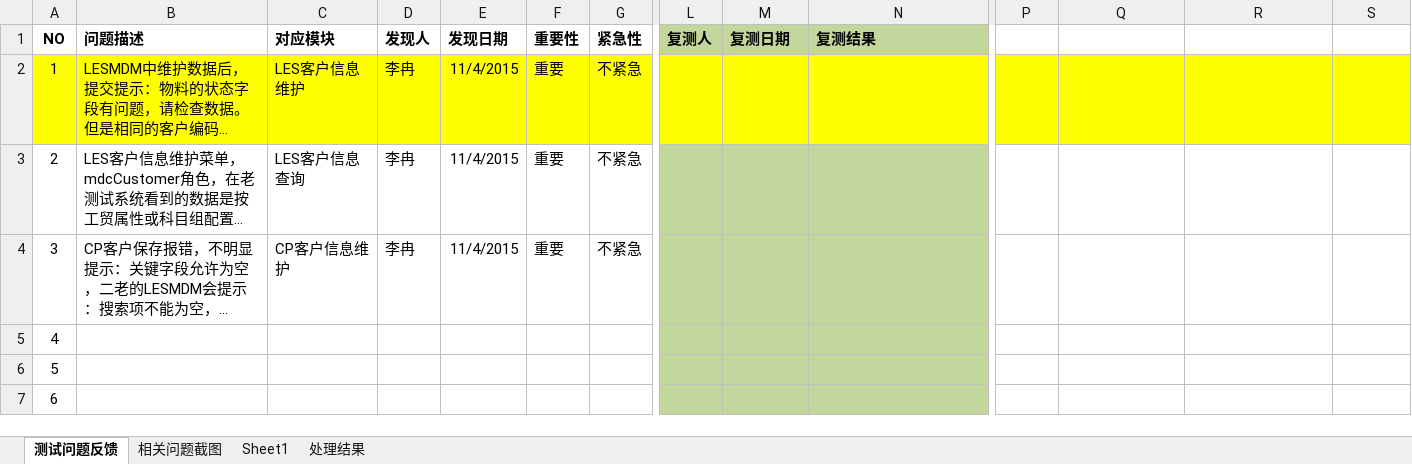
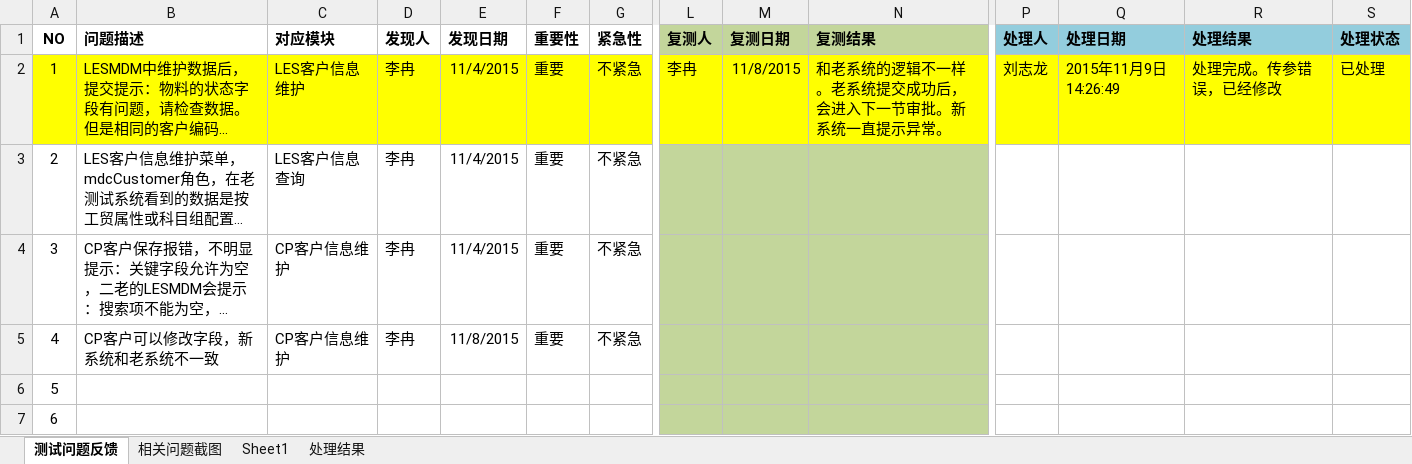
Before and after one commit to Longandai/WorkRecode, an Excel workbook: lesmdm开发预演/测试反馈/【模板】测试反馈记录_20151104LESxlsx.xlsx, sheet 测试问题反馈, drawn as a sheet; only a part is shown, gaps mark what is left out; long unchanged cells end in …; values as stored, in another font and other column widths than the file's, no borders; the diff covers the shown part only; the diff names each change by its address in the sheet, - before the commit and + after, or states it on an @@ line.

```diff
--- a/lesmdm开发预演/测试反馈/【模板】测试反馈记录_20151104LESxlsx.xlsx (sheet 测试问题反馈)
+++ b/lesmdm开发预演/测试反馈/【模板】测试反馈记录_20151104LESxlsx.xlsx (sheet 测试问题反馈)
-P1: (empty)
+P1: 处理人
-P1:S1 fill: none
+P1:S1 fill: #93CDDD
-Q1: (empty)
+Q1: 处理日期
-R1: (empty)
+R1: 处理结果
-S1: (empty)
+S1: 处理状态
-L2: (empty)
+L2: 李冉
-M2: (empty)
+M2: 11/8/2015
-N2: (empty)
+N2: 和老系统的逻辑不一样。老系统提交成功后，会进入下一节审批。新系统一直提示异常。
-P2: (empty)
+P2: 刘志龙
-Q2: (empty)
+Q2: 2015年11月9日14:26:49
-R2: (empty)
+R2: 处理完成。传参错误，已经修改
-S2: (empty)
+S2: 已处理
-B5: (empty)
+B5: CP客户可以修改字段，新系统和老系统不一致
-C5: (empty)
+C5: CP客户信息维护
-D5: (empty)
+D5: 李冉
-E5: (empty)
+E5: 11/8/2015
-F5: (empty)
+F5: 重要
-G5: (empty)
+G5: 不紧急
```
Also changed, not shown: 4 edited cells elsewhere in this sheet, HaierMDM/2015年11月6日【数据刷新】刷新海外个人供应商银行信息/MDM数据更新.xlsx, HopeMDM/2015年11月5日【维护】6500 0211 增加市场小微的维护功能/字段权限配置.xlsx, 29 other files.
